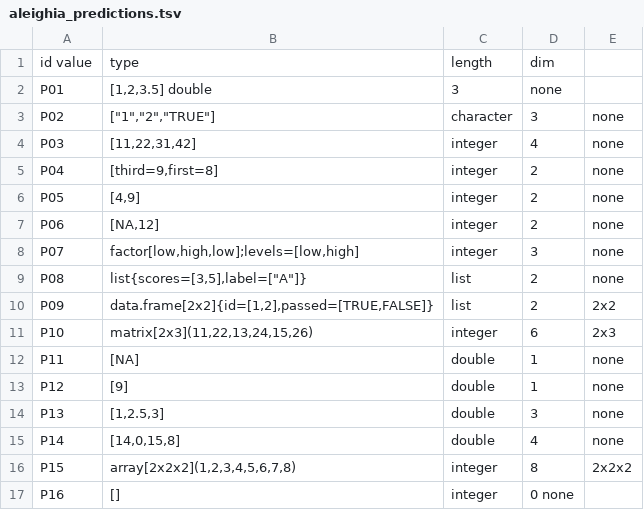
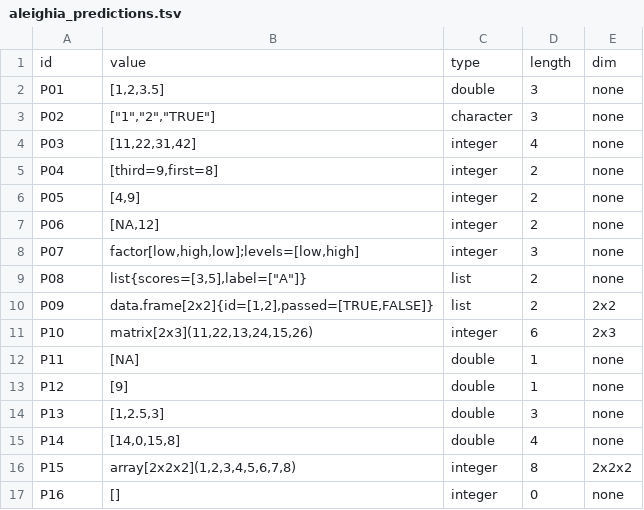
Before and after one commit to akreyes9/cmsc-124-ps2-starter, a TSV file: src/aleighia/aleighia_predictions.tsv, drawn as a sheet.

Commit message:
fix: correct tab spacing in predictions

```diff
--- a/src/aleighia/aleighia_predictions.tsv
+++ b/src/aleighia/aleighia_predictions.tsv
@@ -1,3 +1,3 @@
-id  value	type	length	dim
-P01	[1,2,3.5]   double	3	none
+id	value	type	length	dim
+P01	[1,2,3.5]	double	3	none
 P02	["1","2","TRUE"]	character	3	none
@@ -16,2 +16,2 @@ P14	[14,0,15,8]	double	4	none
 P15	array[2x2x2](1,2,3,4,5,6,7,8)	integer	8	2x2x2
-P16	[]	integer	0   none
+P16	[]	integer	0	none
```
